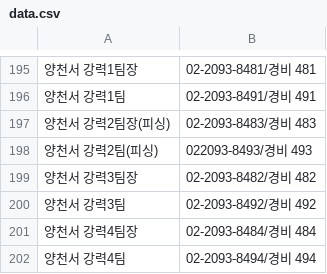
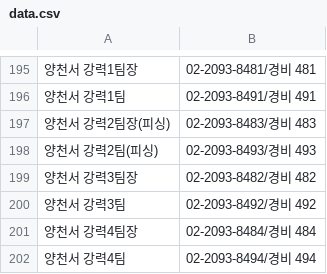
Before and after one commit to bandit1397/phonebook_callable, a CSV file: data.csv, drawn as a sheet; only a part is shown, gaps mark what is left out.

Commit message:
Update data.csv

```diff
--- a/data.csv
+++ b/data.csv
@@ -197,3 +197,3 @@
 양천서 강력2팀장(피싱),02-2093-8483/경비 483
-양천서 강력2팀(피싱),022093-8493/경비 493
+양천서 강력2팀(피싱),02-2093-8493/경비 493
 양천서 강력3팀장,02-2093-8482/경비 482
```
